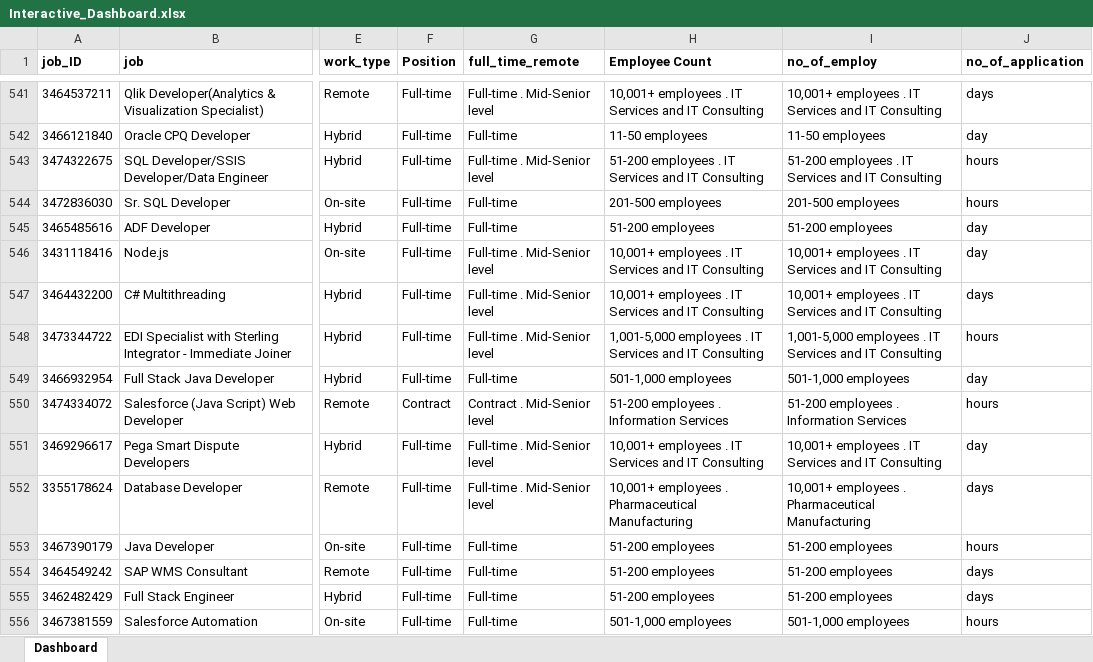
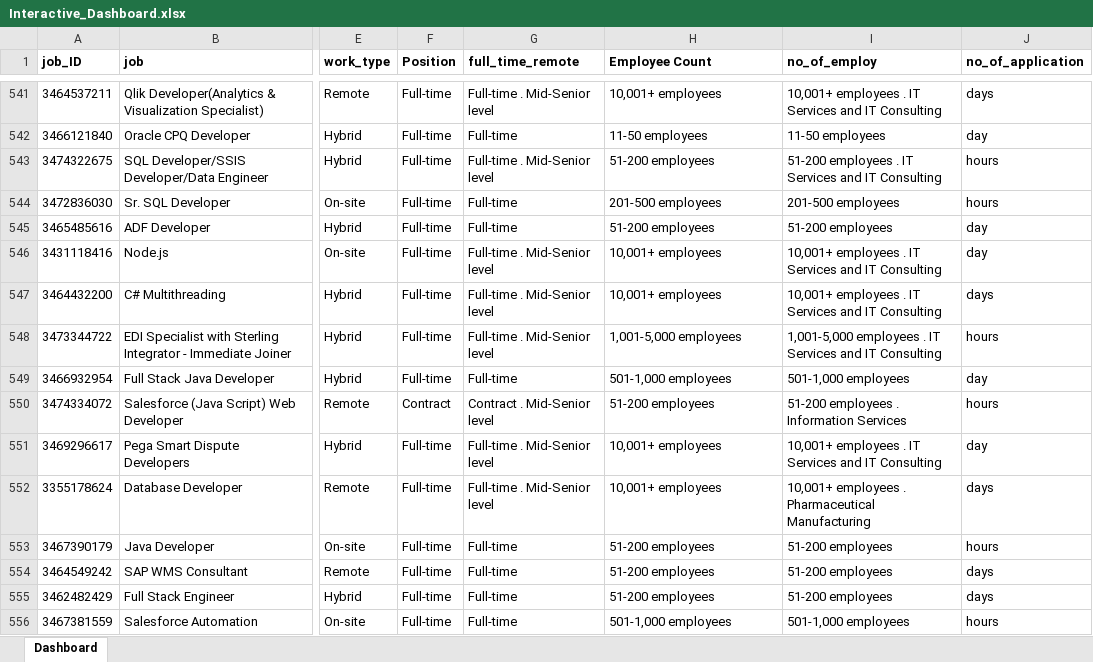
Before and after one commit to PatrickCHennessey/Excel, an Excel workbook: Projects/LinkedIn_Interactive_Dashboard/Dashboard/Interactive_Dashboard.xlsx, sheet Dashboard, drawn as a sheet; only a part is shown, gaps mark what is left out; values as stored, in another font and other column widths than the file's, no borders; the diff covers the shown part only; the diff names each change by its address in the sheet, - before the commit and + after, or states it on an @@ line.

```diff
--- a/Projects/LinkedIn_Interactive_Dashboard/Dashboard/Interactive_Dashboard.xlsx (sheet Dashboard)
+++ b/Projects/LinkedIn_Interactive_Dashboard/Dashboard/Interactive_Dashboard.xlsx (sheet Dashboard)
-H541 (Employee Count): 10,001+ employees . IT Services and IT Consulting
+H541 (Employee Count): 10,001+ employees
-H543 (Employee Count): 51-200 employees . IT Services and IT Consulting
+H543 (Employee Count): 51-200 employees
-H546:H547 (Employee Count): 10,001+ employees . IT Services and IT Consulting
+H546:H547 (Employee Count): 10,001+ employees
-H548 (Employee Count): 1,001-5,000 employees . IT Services and IT Consulting
+H548 (Employee Count): 1,001-5,000 employees
-H550 (Employee Count): 51-200 employees . Information Services
+H550 (Employee Count): 51-200 employees
-H551 (Employee Count): 10,001+ employees . IT Services and IT Consulting
+H551 (Employee Count): 10,001+ employees
-H552 (Employee Count): 10,001+ employees . Pharmaceutical Manufacturing
+H552 (Employee Count): 10,001+ employees
```
Also changed, not shown: 1209 edited cells elsewhere in this sheet, formulas that keep their value.
